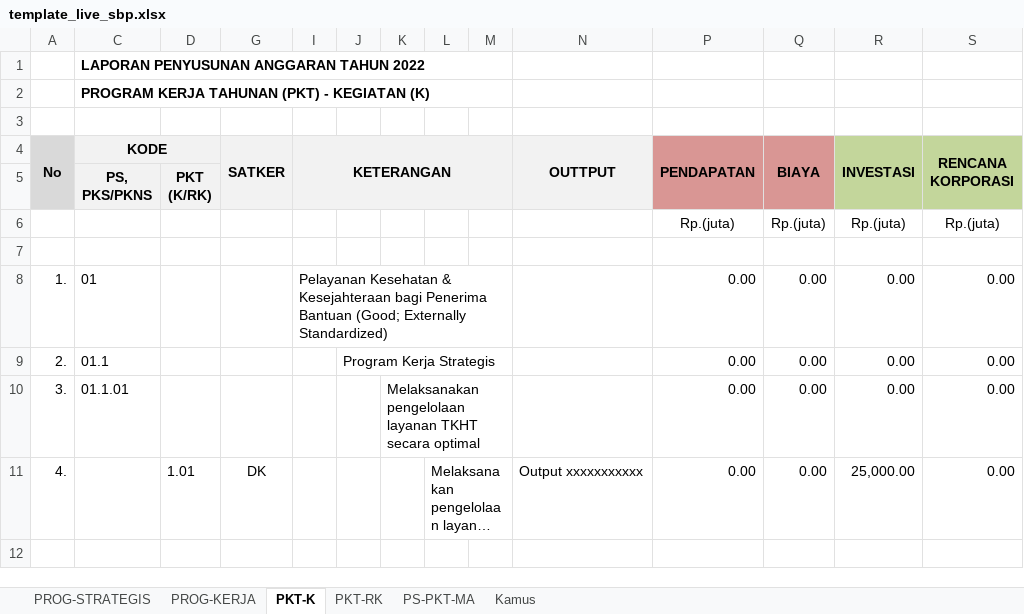
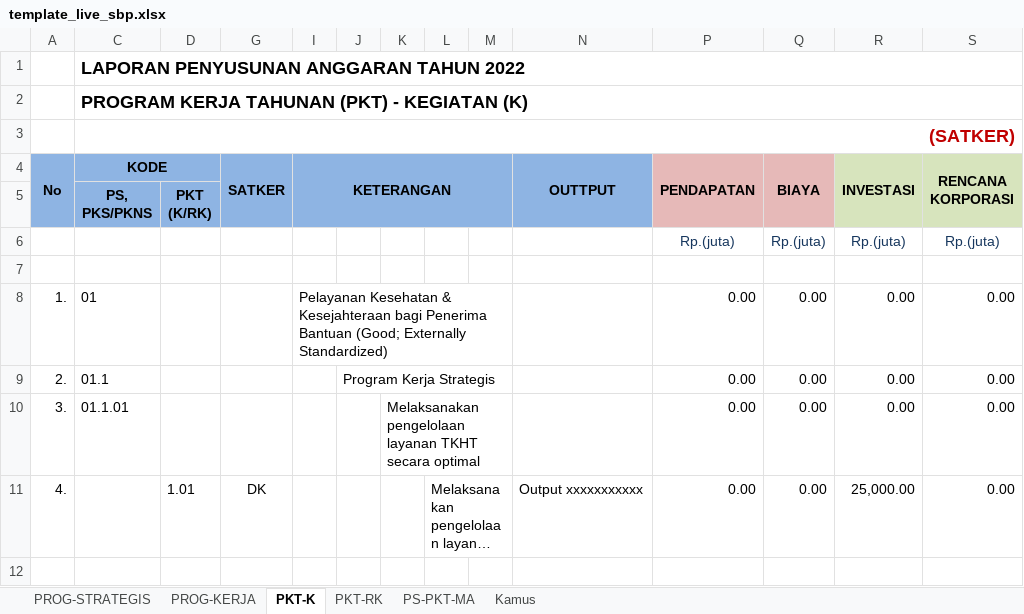
Before and after one commit to oceanimagine/sipa-ykkbi, an Excel workbook: upload/xlsx_excel/template_live_sbp.xlsx, sheet PKT-K, drawn as a sheet; only a part is shown; long unchanged cells end in …; values as stored, in another font and other column widths than the file's, no borders; conditional formats not drawn; the diff names each change by its address in the sheet, - before the commit and + after, or states it on an @@ line.

```diff
--- a/upload/xlsx_excel/template_live_sbp.xlsx (sheet PKT-K)
+++ b/upload/xlsx_excel/template_live_sbp.xlsx (sheet PKT-K)
@@ C1:C2 text size: larger @@
-C1:M1 merged
+C1:S1 merged
-C2:M2 merged
+C2:S2 merged
-C3 (KODE): (empty)
+C3 (KODE): (SATKER)
+C3:S3 merged
-A4:A5 fill: #D9D9D9
+A4:A5 fill: #8EB4E3
-C4:D5 fill: #F2F2F2
+C4:D5 fill: #8EB4E3
-G4:G5 fill: #F2F2F2
+G4:G5 fill: #8EB4E3
-I4:N5 fill: #F2F2F2
+I4:N5 fill: #8EB4E3
-P4:Q5 fill: #D99694
+P4:Q5 fill: #E6B9B8
-R4:S5 fill: #C3D69B
+R4:S5 fill: #D7E4BD
-P6:S6 text colour: black
+P6:S6 text colour: #17375E
```
Also changed, not shown: sheet PROG-KERJA, sheet PKT-RK, sheet PROG-STRATEGIS, sheet PS-PKT-MA, hidden cells, upload/xlsx_excel/template_live_ak.xlsx, upload/xlsx_excel/template_live_iku.xlsx, 24 other files.
